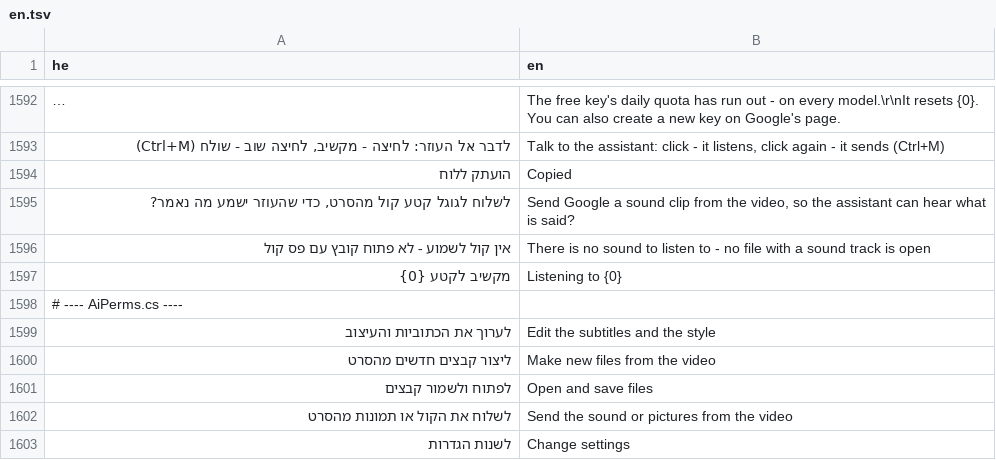
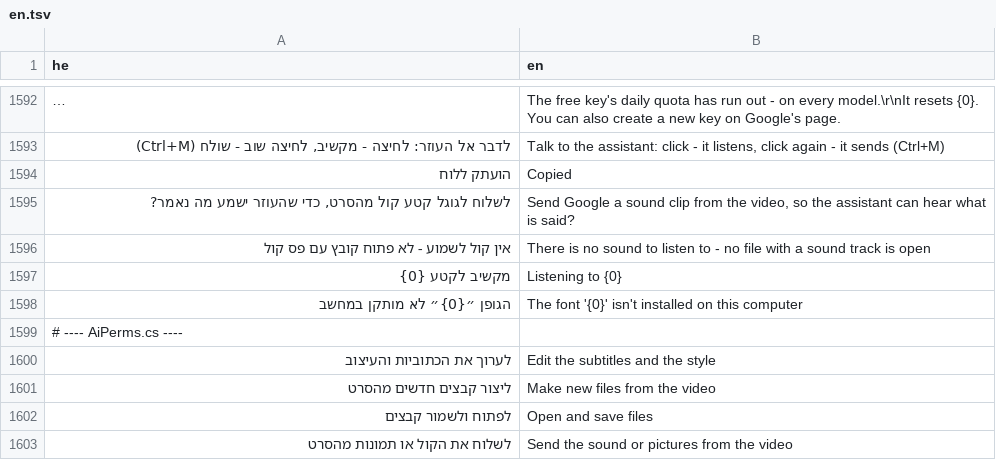
Before and after one commit to BeniaBot/subtitle-studio, a TSV file: build/lang/en.tsv, drawn as a sheet; only a part is shown, gaps mark what is left out; the shorter side is filled out with more unchanged rows; long unchanged cells end in …; the diff names each change by its address in the sheet, - before the commit and + after, or states it on an @@ line.

```diff
--- a/build/lang/en.tsv
+++ b/build/lang/en.tsv
+row 1598: הגופן ״{0}״ לא מותקן במחשב | The font '{0}' isn't installed on this computer
```
Also changed, not shown: 4 other files.
